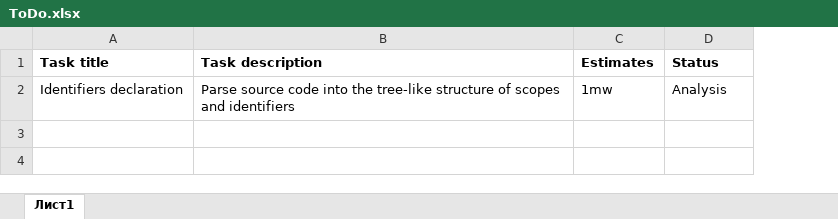
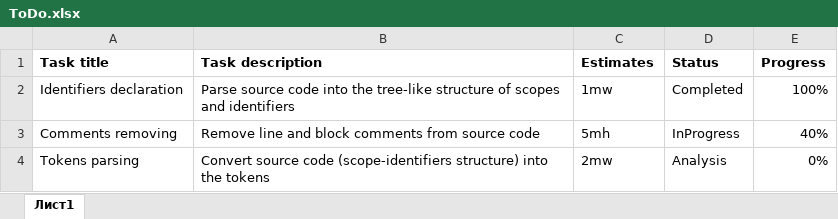
Before and after one commit to TheGreatV/Nu, an Excel workbook: Documents/ToDo.xlsx, sheet Лист1, drawn as a sheet; values as stored, in another font and other column widths than the file's, no borders; the diff names each change by its address in the sheet, - before the commit and + after, or states it on an @@ line.

Commit message:
[Update] ToDo document

```diff
--- a/Documents/ToDo.xlsx (sheet Лист1)
+++ b/Documents/ToDo.xlsx (sheet Лист1)
+column E (Progress), row 2: 100%
-D2 (Status): Analysis
+D2 (Status): Completed
+row 3: Comments removing | Remove line and block comments from source code | 5mh | InProgress | 40%
+row 4: Tokens parsing | Convert source code (scope-identifiers structure) into the tokens | 2mw | Analysis | 0%
```
